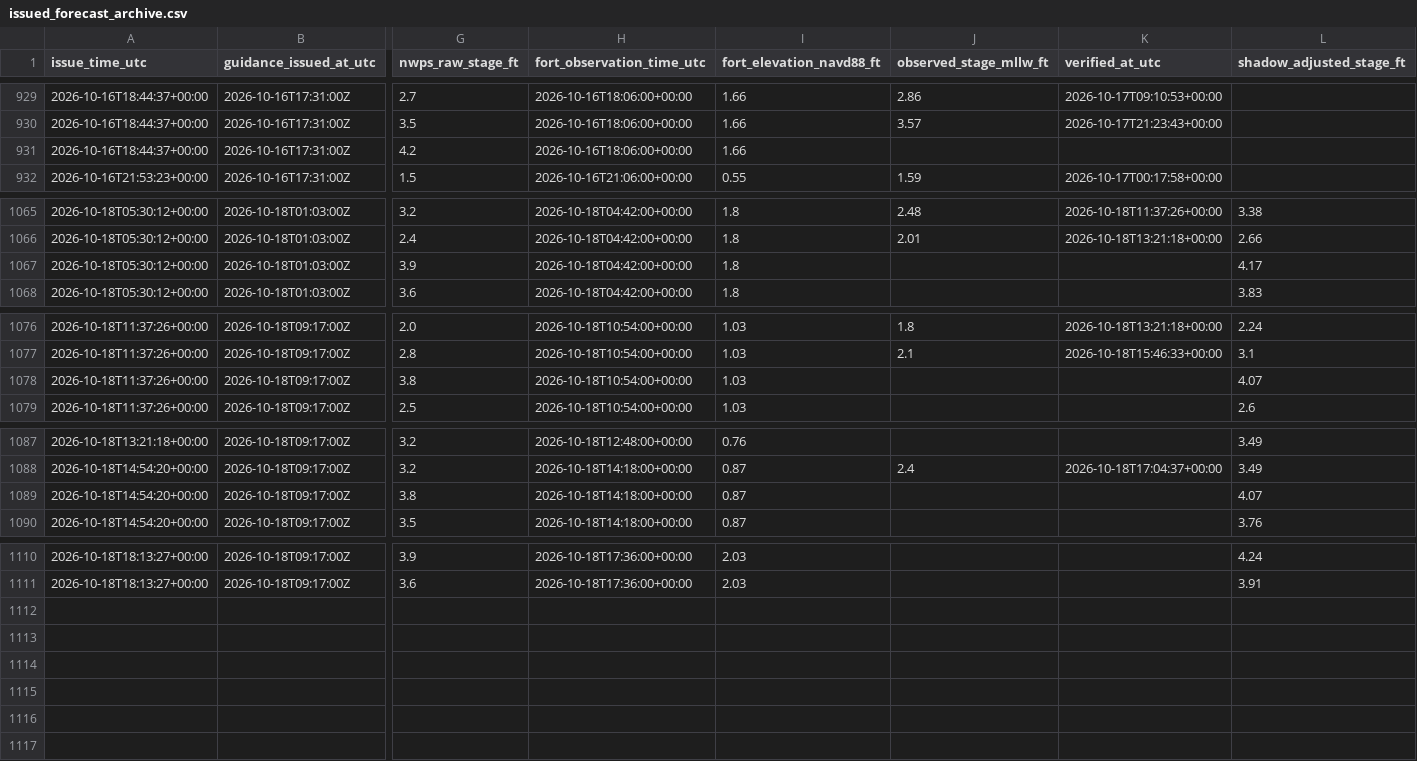
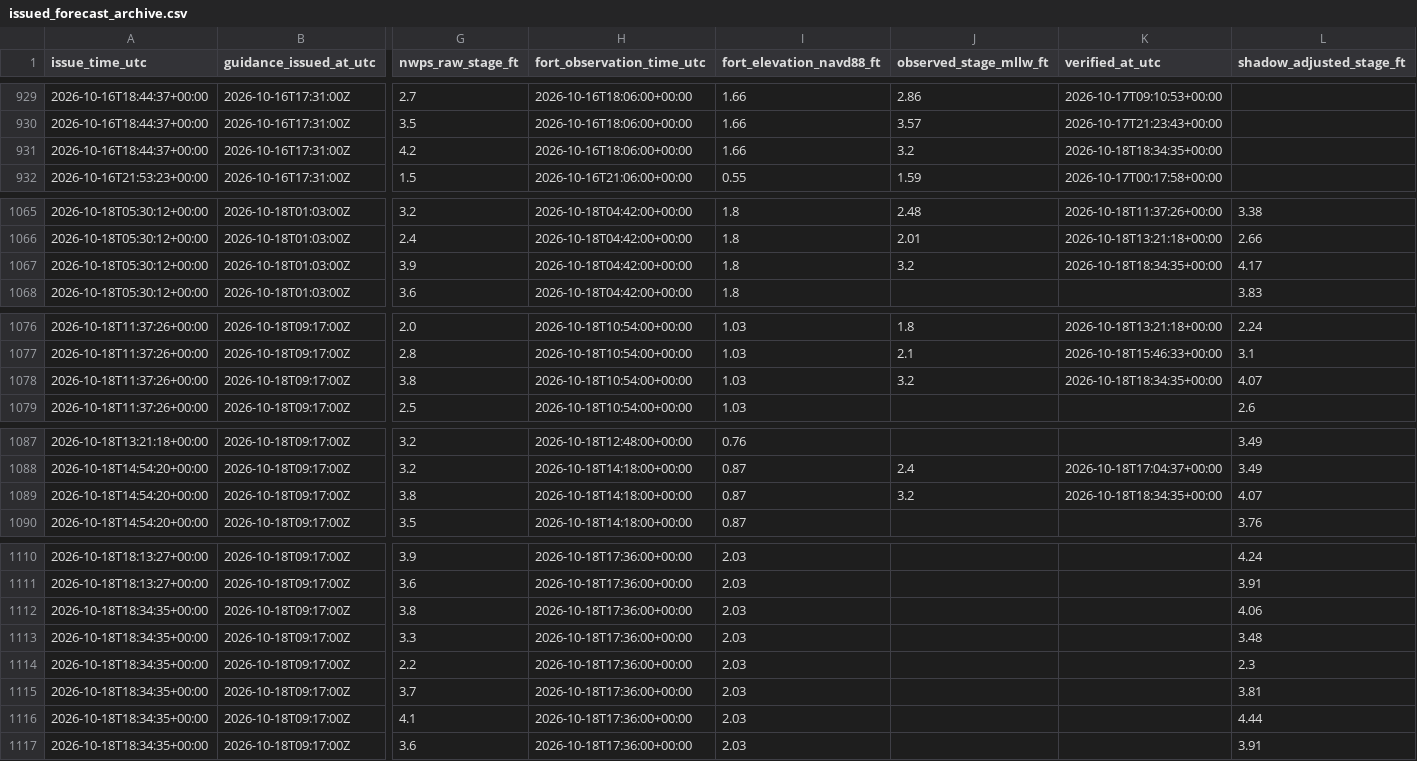
Before and after one commit to flatfoot584/mathews-flood-monitor, a CSV file: issued_forecast_archive.csv, drawn as a sheet; only a part is shown, gaps mark what is left out; rows hold the shown columns only; the diff covers the shown part only; the diff names each change by its address in the sheet, - before the commit and + after, or states it on an @@ line.

```diff
--- a/issued_forecast_archive.csv
+++ b/issued_forecast_archive.csv
-J931 (observed_stage_mllw_ft): (empty)
+J931 (observed_stage_mllw_ft): 3.2
-K931 (verified_at_utc): (empty)
+K931 (verified_at_utc): 2026-10-18T18:34:35+00:00
-J1067 (observed_stage_mllw_ft): (empty)
+J1067 (observed_stage_mllw_ft): 3.2
-K1067 (verified_at_utc): (empty)
+K1067 (verified_at_utc): 2026-10-18T18:34:35+00:00
-J1078 (observed_stage_mllw_ft): (empty)
+J1078 (observed_stage_mllw_ft): 3.2
-K1078 (verified_at_utc): (empty)
+K1078 (verified_at_utc): 2026-10-18T18:34:35+00:00
-J1089 (observed_stage_mllw_ft): (empty)
+J1089 (observed_stage_mllw_ft): 3.2
-K1089 (verified_at_utc): (empty)
+K1089 (verified_at_utc): 2026-10-18T18:34:35+00:00
+row 1112: 2026-10-18T18:34:35+00:00 | 2026-10-18T09:17:00Z | 3.8 | 2026-10-18T17:36:00+00:00 | 2.03 |  |  | 4.06
+row 1113: 2026-10-18T18:34:35+00:00 | 2026-10-18T09:17:00Z | 3.3 | 2026-10-18T17:36:00+00:00 | 2.03 |  |  | 3.48
+row 1114: 2026-10-18T18:34:35+00:00 | 2026-10-18T09:17:00Z | 2.2 | 2026-10-18T17:36:00+00:00 | 2.03 |  |  | 2.3
+row 1115: 2026-10-18T18:34:35+00:00 | 2026-10-18T09:17:00Z | 3.7 | 2026-10-18T17:36:00+00:00 | 2.03 |  |  | 3.81
+row 1116: 2026-10-18T18:34:35+00:00 | 2026-10-18T09:17:00Z | 4.1 | 2026-10-18T17:36:00+00:00 | 2.03 |  |  | 4.44
+row 1117: 2026-10-18T18:34:35+00:00 | 2026-10-18T09:17:00Z | 3.6 | 2026-10-18T17:36:00+00:00 | 2.03 |  |  | 3.91
```
Also changed, not shown: 2 edited cells elsewhere in this file, realtime_recent_observations.csv, 10 other files.
